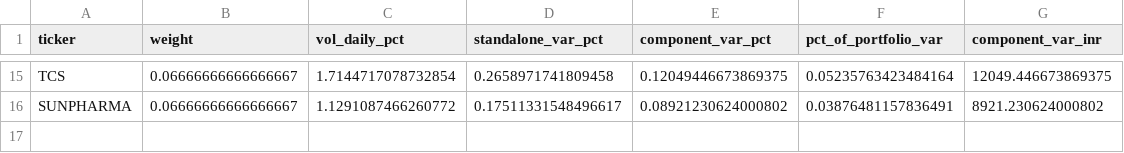
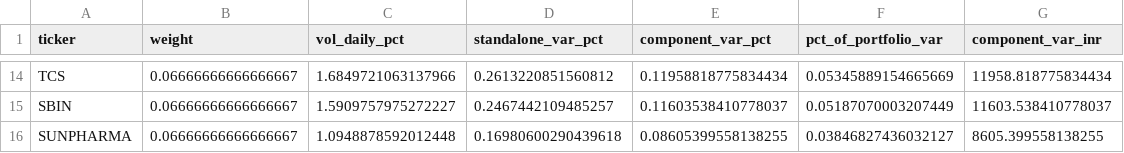
Before and after one commit to tarubee19/vol-var-india, a CSV file: results/portfolio_contributions.csv, drawn as a sheet; only a part is shown, gaps mark what is left out; addresses are those after the commit; the diff covers the shown part only; the diff names each change by its address in the sheet, - before the commit and + after, or states it on an @@ line.

```diff
--- a/results/portfolio_contributions.csv
+++ b/results/portfolio_contributions.csv
-C14 (vol_daily_pct): 1.7144717078732854
+C14 (vol_daily_pct): 1.6849721063137966
-D14 (standalone_var_pct): 0.2658971741809458
+D14 (standalone_var_pct): 0.2613220851560812
-E14 (component_var_pct): 0.12049446673869375
+E14 (component_var_pct): 0.11958818775834434
-F14 (pct_of_portfolio_var): 0.05235763423484164
+F14 (pct_of_portfolio_var): 0.05345889154665669
-G14 (component_var_inr): 12049.446673869375
+G14 (component_var_inr): 11958.818775834434
+row 15: SBIN | 0.06666666666666667 | 1.5909757975272227 | 0.2467442109485257 | 0.11603538410778037 | 0.05187070003207449 | 11603.538410778037
-C16 (vol_daily_pct): 1.1291087466260772
+C16 (vol_daily_pct): 1.0948878592012448
-D16 (standalone_var_pct): 0.17511331548496617
+D16 (standalone_var_pct): 0.16980600290439618
-E16 (component_var_pct): 0.08921230624000802
+E16 (component_var_pct): 0.08605399558138255
-F16 (pct_of_portfolio_var): 0.03876481157836491
+F16 (pct_of_portfolio_var): 0.03846827436032127
-G16 (component_var_inr): 8921.230624000802
+G16 (component_var_inr): 8605.399558138255
```
Also changed, not shown: 1 added row, 2 removed rows and 55 edited cells elsewhere in this file, results/diagnostics.csv, results/loss_by_regime.csv, 16 other files.
